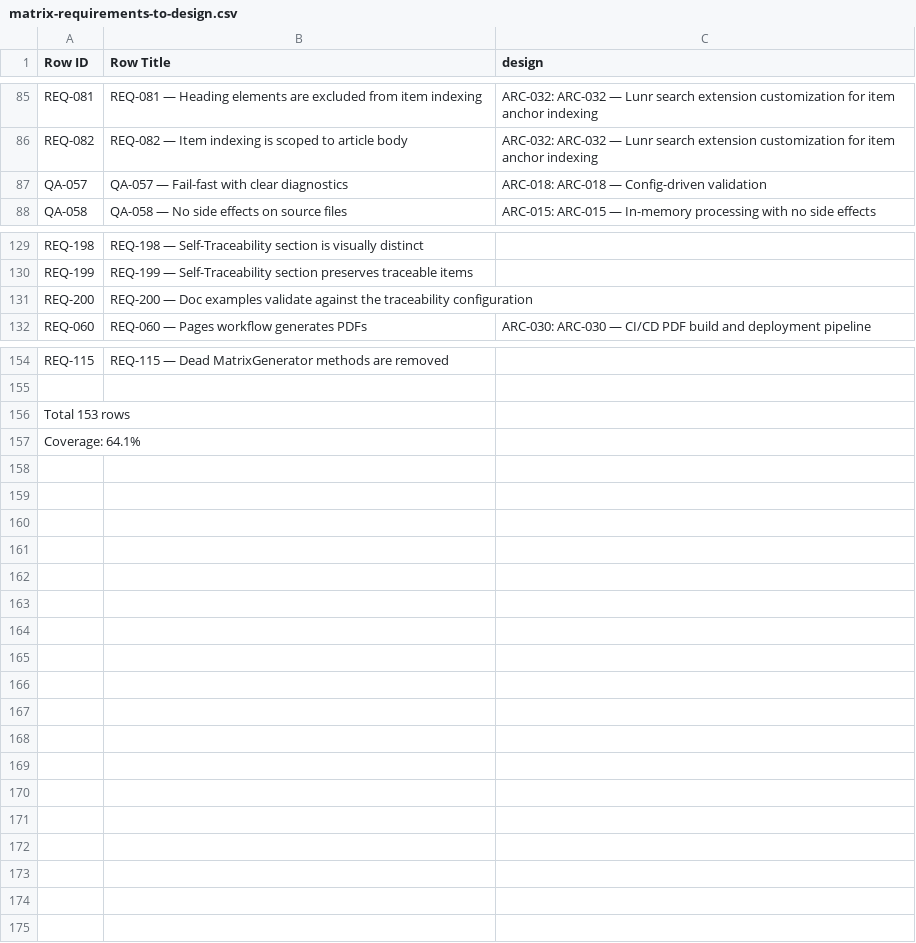
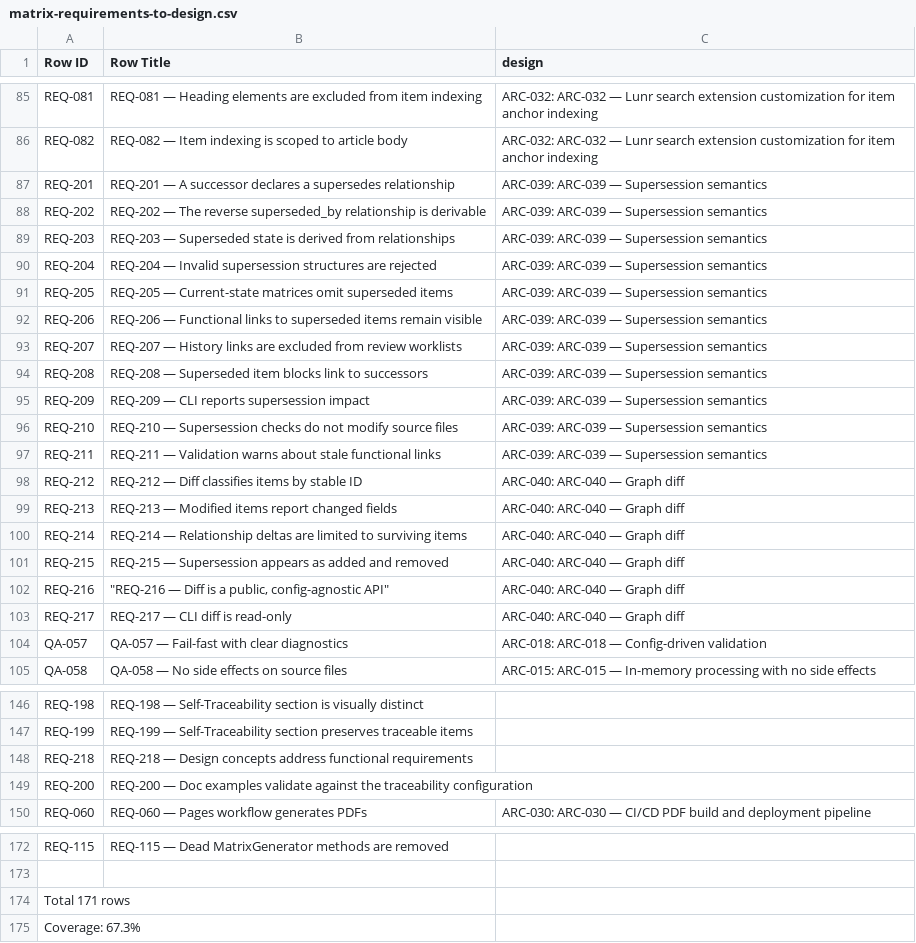
Before and after one commit to rattermeyer/antora-tracer, a CSV file: examples/tracer/modules/ROOT/attachments/traceability/matrix-requirements-to-design.csv, drawn as a sheet; only a part is shown, gaps mark what is left out.

```diff
--- a/examples/tracer/modules/ROOT/attachments/traceability/matrix-requirements-to-design.csv
+++ b/examples/tracer/modules/ROOT/attachments/traceability/matrix-requirements-to-design.csv
@@ -86,2 +86,19 @@ REQ-081,REQ-081 — Heading elements are excluded from item indexing,ARC-032: AR
 REQ-082,REQ-082 — Item indexing is scoped to article body,ARC-032: ARC-032 — Lunr search extension customization for item anchor indexing
+REQ-201,REQ-201 — A successor declares a supersedes relationship,ARC-039: ARC-039 — Supersession semantics
+REQ-202,REQ-202 — The reverse superseded_by relationship is derivable,ARC-039: ARC-039 — Supersession semantics
+REQ-203,REQ-203 — Superseded state is derived from relationships,ARC-039: ARC-039 — Supersession semantics
+REQ-204,REQ-204 — Invalid supersession structures are rejected,ARC-039: ARC-039 — Supersession semantics
+REQ-205,REQ-205 — Current-state matrices omit superseded items,ARC-039: ARC-039 — Supersession semantics
+REQ-206,REQ-206 — Functional links to superseded items remain visible,ARC-039: ARC-039 — Supersession semantics
+REQ-207,REQ-207 — History links are excluded from review worklists,ARC-039: ARC-039 — Supersession semantics
+REQ-208,REQ-208 — Superseded item blocks link to successors,ARC-039: ARC-039 — Supersession semantics
+REQ-209,REQ-209 — CLI reports supersession impact,ARC-039: ARC-039 — Supersession semantics
+REQ-210,REQ-210 — Supersession checks do not modify source files,ARC-039: ARC-039 — Supersession semantics
+REQ-211,REQ-211 — Validation warns about stale functional links,ARC-039: ARC-039 — Supersession semantics
+REQ-212,REQ-212 — Diff classifies items by stable ID,ARC-040: ARC-040 — Graph diff
+REQ-213,REQ-213 — Modified items report changed fields,ARC-040: ARC-040 — Graph diff
+REQ-214,REQ-214 — Relationship deltas are limited to surviving items,ARC-040: ARC-040 — Graph diff
+REQ-215,REQ-215 — Supersession appears as added and removed,ARC-040: ARC-040 — Graph diff
+REQ-216,"""REQ-216 — Diff is a public, config-agnostic API""",ARC-040: ARC-040 — Graph diff
+REQ-217,REQ-217 — CLI diff is read-only,ARC-040: ARC-040 — Graph diff
 QA-057,QA-057 — Fail-fast with clear diagnostics,ARC-018: ARC-018 — Config-driven validation
@@ -130,2 +147,3 @@ REQ-198,REQ-198 — Self-Traceability section is visually distinct,
 REQ-199,REQ-199 — Self-Traceability section preserves traceable items,
+REQ-218,REQ-218 — Design concepts address functional requirements,
 REQ-200,REQ-200 — Doc examples validate against the traceability configuration,
@@ -155,3 +173,3 @@ REQ-115,REQ-115 — Dead MatrixGenerator methods are removed,
 
-Total 153 rows
-Coverage: 64.1%
+Total 171 rows
+Coverage: 67.3%
```
Also changed, not shown: examples/tracer/modules/ROOT/attachments/traceability/matrix-requirements-to-tests.csv, examples/tracer/modules/ROOT/attachments/traceability/relationships.csv, 9 other files.
